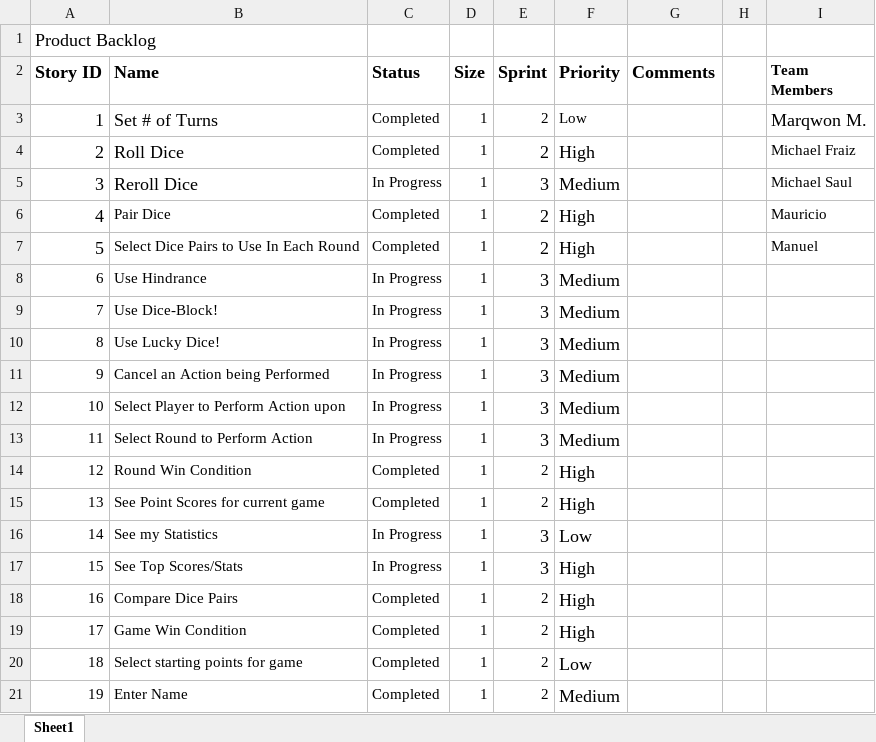
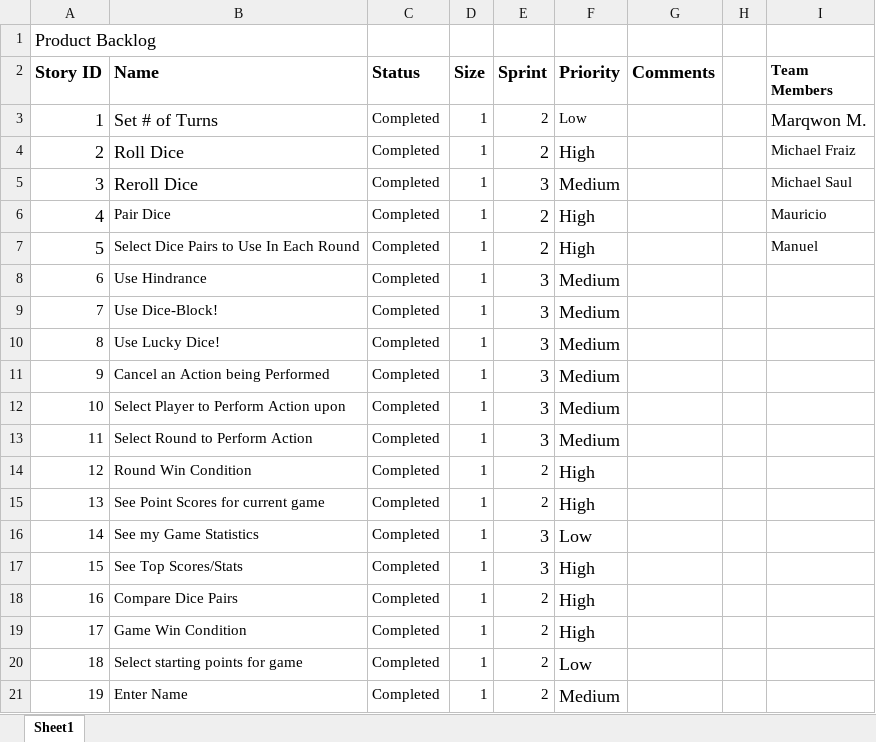
Before and after one commit to mamiran5/Dice-Game, an Excel workbook: Team Project CSE360/src/Game Information/Product Backlog.xlsx, sheet Sheet1, drawn as a sheet; values as stored, in another font and other column widths than the file's, no borders; the diff names each change by its address in the sheet, - before the commit and + after, or states it on an @@ line.

```diff
--- a/Team Project CSE360/src/Game Information/Product Backlog.xlsx (sheet Sheet1)
+++ b/Team Project CSE360/src/Game Information/Product Backlog.xlsx (sheet Sheet1)
-C5 (Status): In Progress
+C5 (Status): Completed
-C8:C13 (Status): In Progress
+C8:C13 (Status): Completed
-B16 (Name): See my Statistics
+B16 (Name): See my Game Statistics
-C16:C17 (Status): In Progress
+C16:C17 (Status): Completed
```
Also changed, not shown: 2 other files.
